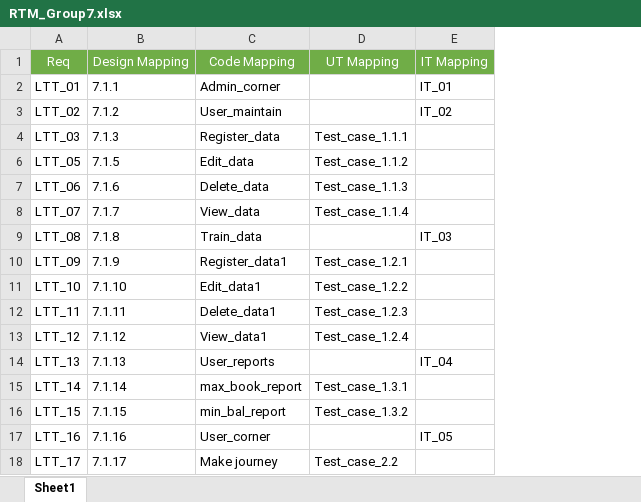
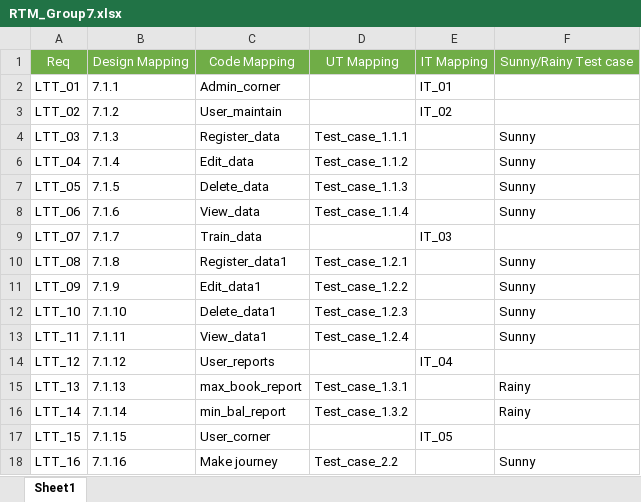
Before and after one commit to sswaranalatha/Batch87-LocalTrainTicketingApplication, an Excel workbook: Local Train Ticketing application/RTM/RTM_Group7.xlsx, sheet Sheet1, drawn as a sheet; values as stored, in another font and other column widths than the file's, no borders; removed rows and columns are numbered as before the commit, all else as after; the diff names each change by its address in the sheet, - before the commit and + after, or states it on an @@ line.

Commit message:
Add files via upload

```diff
--- a/Local Train Ticketing application/RTM/RTM_Group7.xlsx (sheet Sheet1)
+++ b/Local Train Ticketing application/RTM/RTM_Group7.xlsx (sheet Sheet1)
+column F, rows 1-4: Sunny/Rainy Test case |  |  | Sunny; rows 7-18: Sunny | Sunny |  | Sunny | Sunny | Sunny | Sunny |  | Rainy | Rainy |  | Sunny
+row 6: LTT_04 | 7.1.4 | Edit_data | Test_case_1.1.2 |  | Sunny
-C7: Edit_data
+C7: Delete_data
-D7: Test_case_1.1.2
+D7: Test_case_1.1.3
-C8: Delete_data
+C8: View_data
-D8: Test_case_1.1.3
+D8: Test_case_1.1.4
-C9: View_data
+C9: Train_data
-D9: Test_case_1.1.4
+D9: (empty)
-E9: (empty)
+E9: IT_03
-C10: Train_data
+C10: Register_data1
-D10: (empty)
+D10: Test_case_1.2.1
-E10: IT_03
+E10: (empty)
-C11: Register_data1
+C11: Edit_data1
-D11: Test_case_1.2.1
+D11: Test_case_1.2.2
-C12: Edit_data1
+C12: Delete_data1
-D12: Test_case_1.2.2
+D12: Test_case_1.2.3
-C13: Delete_data1
+C13: View_data1
-D13: Test_case_1.2.3
+D13: Test_case_1.2.4
-C14: View_data1
+C14: User_reports
-D14: Test_case_1.2.4
+D14: (empty)
-E14: (empty)
+E14: IT_04
-C15: User_reports
+C15: max_book_report
-D15: (empty)
+D15: Test_case_1.3.1
-E15: IT_04
+E15: (empty)
-C16: max_book_report
+C16: min_bal_report
-D16: Test_case_1.3.1
+D16: Test_case_1.3.2
-C17: min_bal_report
+C17: User_corner
-D17: Test_case_1.3.2
+D17: (empty)
-E17: (empty)
+E17: IT_05
-C18: User_corner
+C18: Make journey
-D18: (empty)
+D18: Test_case_2.2
-E18: IT_05
+E18: (empty)
-row 18: LTT_17 | 7.1.17 | Make journey | Test_case_2.2
```
